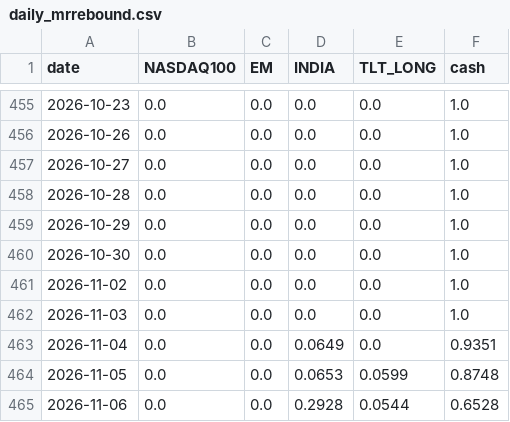
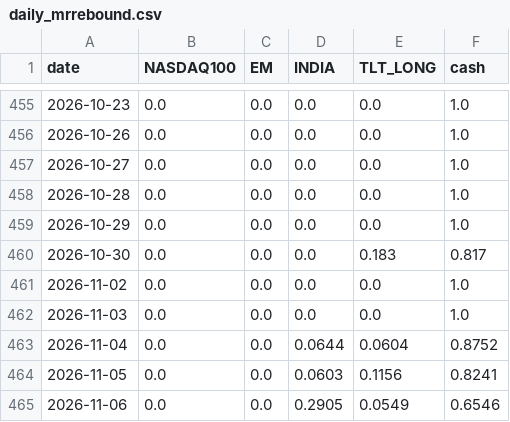
Before and after one commit to Sin3qz/Strategies-dashboard, a CSV file: data/daily_mrrebound.csv, drawn as a sheet; only a part is shown, gaps mark what is left out.

```diff
--- a/data/daily_mrrebound.csv
+++ b/data/daily_mrrebound.csv
@@ -459,7 +459,7 @@ date,NASDAQ100,EM,INDIA,TLT_LONG,cash
 2026-10-29,0.0,0.0,0.0,0.0,1.0
-2026-10-30,0.0,0.0,0.0,0.0,1.0
+2026-10-30,0.0,0.0,0.0,0.183,0.817
 2026-11-02,0.0,0.0,0.0,0.0,1.0
 2026-11-03,0.0,0.0,0.0,0.0,1.0
-2026-11-04,0.0,0.0,0.0649,0.0,0.9351
-2026-11-05,0.0,0.0,0.0653,0.0599,0.8748
-2026-11-06,0.0,0.0,0.2928,0.0544,0.6528
+2026-11-04,0.0,0.0,0.0644,0.0604,0.8752
+2026-11-05,0.0,0.0,0.0603,0.1156,0.8241
+2026-11-06,0.0,0.0,0.2905,0.0549,0.6546
```
Also changed, not shown: data/daily_levtips.csv, data/equity.csv, 10 other files.
